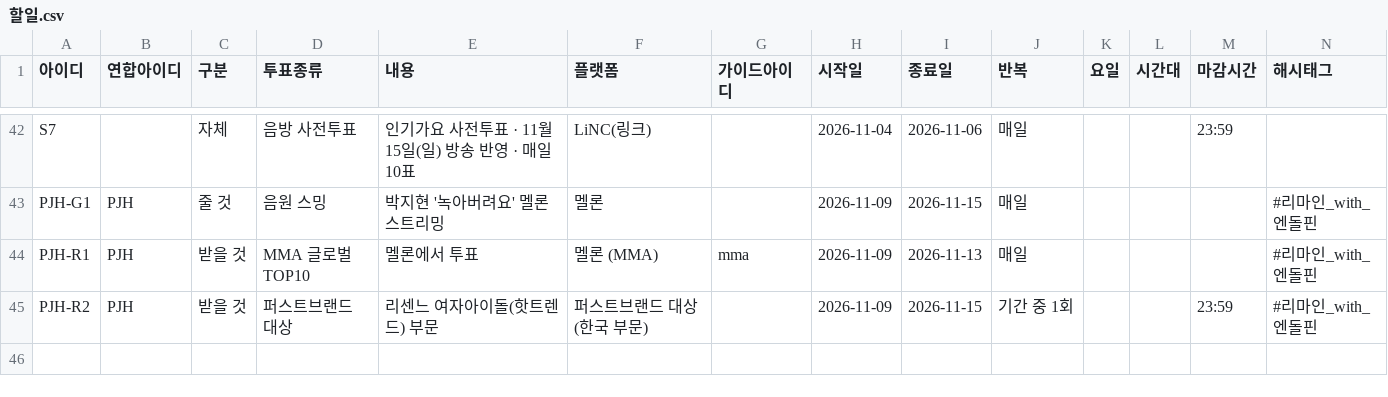
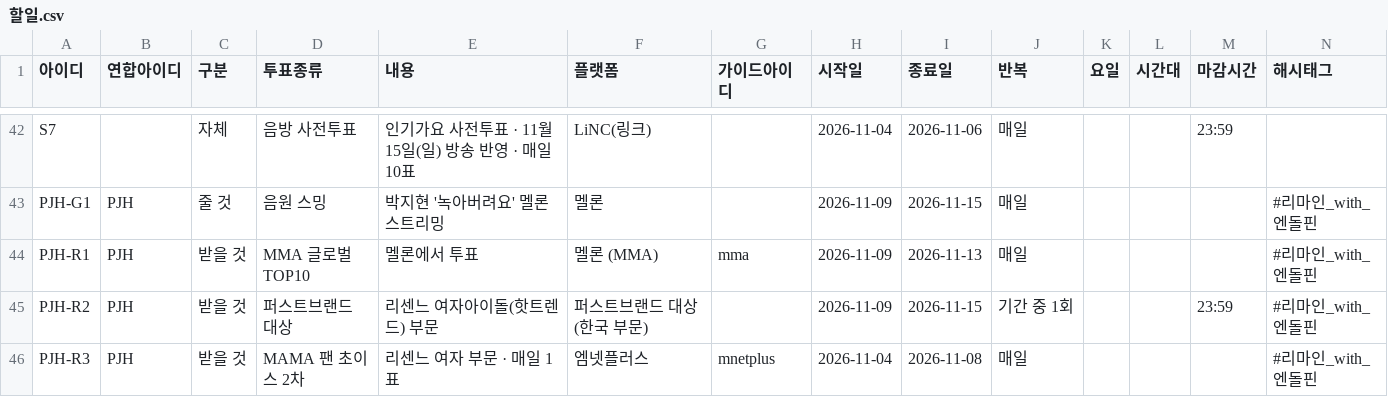
Before and after one commit to WONIWONIWONIWONI/todo, a CSV file: sheet-templates/할일.csv, drawn as a sheet; only a part is shown, gaps mark what is left out; rows hold the shown columns only; the diff names each change by its address in the sheet, - before the commit and + after, or states it on an @@ line.

```diff
--- a/sheet-templates/할일.csv
+++ b/sheet-templates/할일.csv
+row 46: PJH-R3 | PJH | 받을 것 | MAMA 팬 초이스 2차 | 리센느 여자 부문 · 매일 1표 | 엠넷플러스 | mnetplus | 2026-11-04 | 2026-11-08 | 매일 |  |  |  | #리마인_with_엔돌핀
```
Also changed, not shown: 8 other files.
